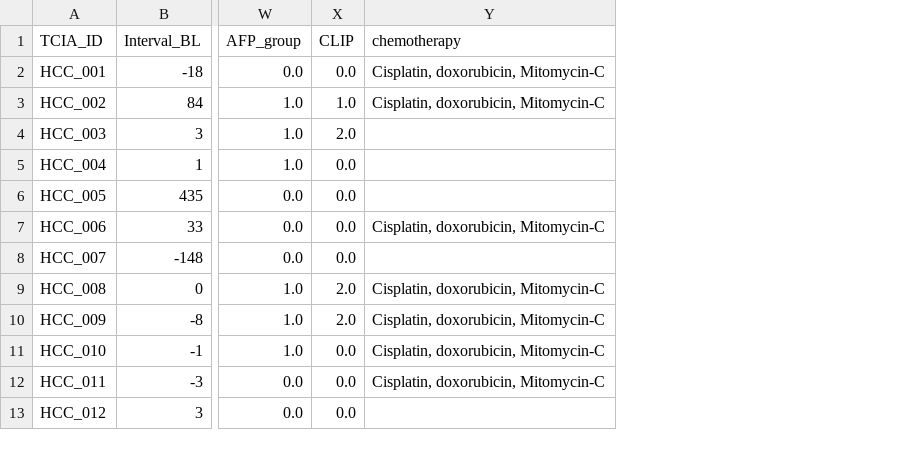
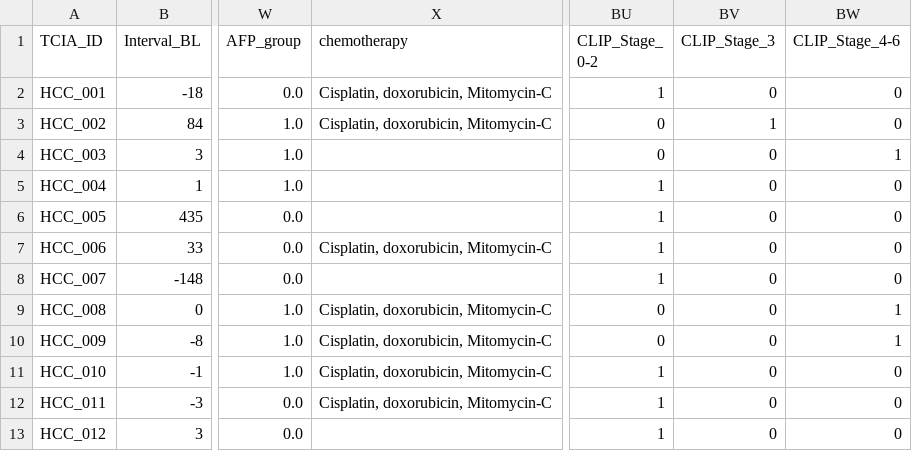
Before and after one commit to Mia3400/TFG-radiomica, a CSV file: clinical_data_processed.csv, drawn as a sheet; only a part is shown, gaps mark what is left out; removed rows and columns are numbered as before the commit, all else as after; the diff names each change by its address in the sheet, - before the commit and + after, or states it on an @@ line.

```diff
--- a/clinical_data_processed.csv
+++ b/clinical_data_processed.csv
-column X (CLIP), rows 2-13: 0.0 | 1.0 | 2.0 | 0.0 | 0.0 | 0.0 | 0.0 | 2.0 | 2.0 | 0.0 | 0.0 | 0.0
+column BU (CLIP_Stage_ 0-2), rows 2-13: 1 | 0 | 0 | 1 | 1 | 1 | 1 | 0 | 0 | 1 | 1 | 1
+column BV (CLIP_Stage_3), rows 2-13: 0 | 1 | 0 | 0 | 0 | 0 | 0 | 0 | 0 | 0 | 0 | 0
+column BW (CLIP_Stage_4-6), rows 2-13: 0 | 0 | 1 | 0 | 0 | 0 | 0 | 1 | 1 | 0 | 0 | 0
```
Also changed, not shown: 7 other files.
